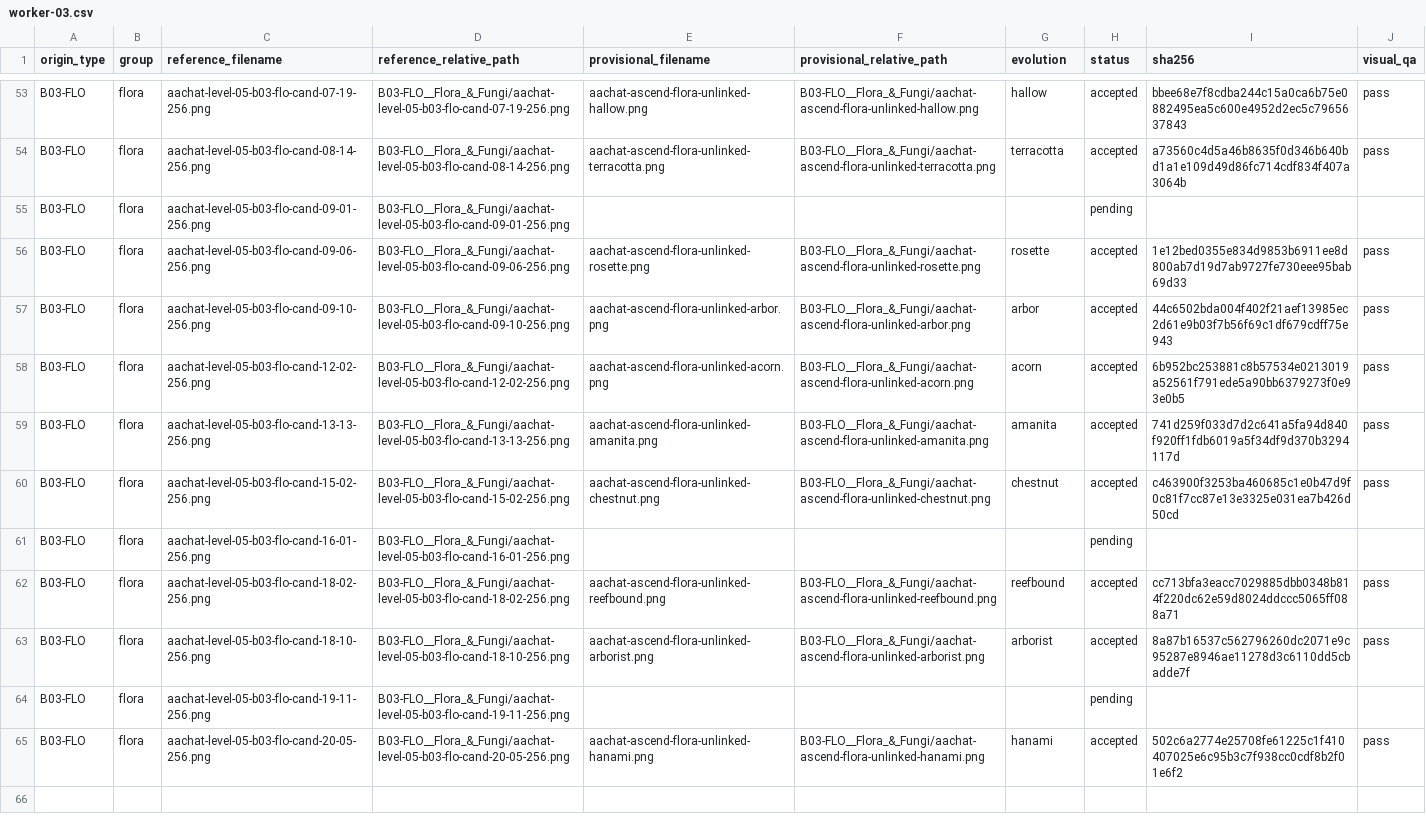
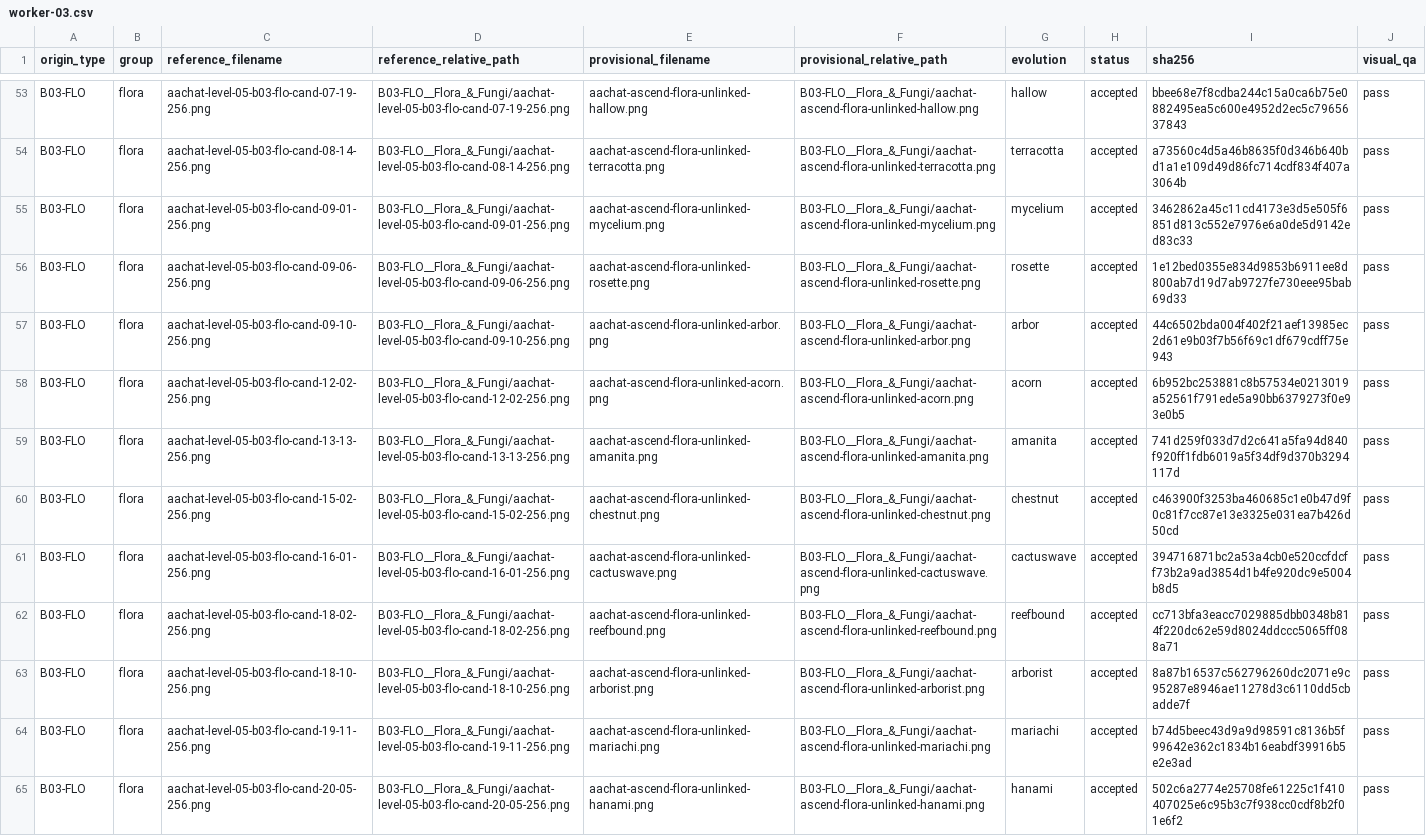
Before and after one commit to sotaooo/aachat-character-kit, a CSV file: agent-icons/level-05/.orchestration/native-1254/assignments/worker-03.csv, drawn as a sheet; only a part is shown, gaps mark what is left out.

Commit message:
Complete Level 5 worker 03 flora lane

```diff
--- a/agent-icons/level-05/.orchestration/native-1254/assignments/worker-03.csv
+++ b/agent-icons/level-05/.orchestration/native-1254/assignments/worker-03.csv
@@ -54,3 +54,3 @@ B03-FLO,flora,aachat-level-05-b03-flo-cand-07-19-256.png,B03-FLO__Flora_&_Fungi/
 B03-FLO,flora,aachat-level-05-b03-flo-cand-08-14-256.png,B03-FLO__Flora_&_Fungi/aachat-level-05-b03-flo-cand-08-14-256.png,aachat-ascend-flora-unlinked-terracotta.png,B03-FLO__Flora_&_Fungi/aachat-ascend-flora-unlinked-terracotta.png,terracotta,accepted,a73560c4d5a46b8635f0d346b640bd1a1e109d49d86fc714cdf834f407a3064b,pass
-B03-FLO,flora,aachat-level-05-b03-flo-cand-09-01-256.png,B03-FLO__Flora_&_Fungi/aachat-level-05-b03-flo-cand-09-01-256.png,,,,pending,,
+B03-FLO,flora,aachat-level-05-b03-flo-cand-09-01-256.png,B03-FLO__Flora_&_Fungi/aachat-level-05-b03-flo-cand-09-01-256.png,aachat-ascend-flora-unlinked-mycelium.png,B03-FLO__Flora_&_Fungi/aachat-ascend-flora-unlinked-mycelium.png,mycelium,accepted,3462862a45c11cd4173e3d5e505f6851d813c552e7976e6a0de5d9142ed83c33,pass
 B03-FLO,flora,aachat-level-05-b03-flo-cand-09-06-256.png,B03-FLO__Flora_&_Fungi/aachat-level-05-b03-flo-cand-09-06-256.png,aachat-ascend-flora-unlinked-rosette.png,B03-FLO__Flora_&_Fungi/aachat-ascend-flora-unlinked-rosette.png,rosette,accepted,1e12bed0355e834d9853b6911ee8d800ab7d19d7ab9727fe730eee95bab69d33,pass
@@ -60,6 +60,6 @@ B03-FLO,flora,aachat-level-05-b03-flo-cand-13-13-256.png,B03-FLO__Flora_&_Fungi/
 B03-FLO,flora,aachat-level-05-b03-flo-cand-15-02-256.png,B03-FLO__Flora_&_Fungi/aachat-level-05-b03-flo-cand-15-02-256.png,aachat-ascend-flora-unlinked-chestnut.png,B03-FLO__Flora_&_Fungi/aachat-ascend-flora-unlinked-chestnut.png,chestnut,accepted,c463900f3253ba460685c1e0b47d9f0c81f7cc87e13e3325e031ea7b426d50cd,pass
-B03-FLO,flora,aachat-level-05-b03-flo-cand-16-01-256.png,B03-FLO__Flora_&_Fungi/aachat-level-05-b03-flo-cand-16-01-256.png,,,,pending,,
+B03-FLO,flora,aachat-level-05-b03-flo-cand-16-01-256.png,B03-FLO__Flora_&_Fungi/aachat-level-05-b03-flo-cand-16-01-256.png,aachat-ascend-flora-unlinked-cactuswave.png,B03-FLO__Flora_&_Fungi/aachat-ascend-flora-unlinked-cactuswave.png,cactuswave,accepted,394716871bc2a53a4cb0e520ccfdcff73b2a9ad3854d1b4fe920dc9e5004b8d5,pass
 B03-FLO,flora,aachat-level-05-b03-flo-cand-18-02-256.png,B03-FLO__Flora_&_Fungi/aachat-level-05-b03-flo-cand-18-02-256.png,aachat-ascend-flora-unlinked-reefbound.png,B03-FLO__Flora_&_Fungi/aachat-ascend-flora-unlinked-reefbound.png,reefbound,accepted,cc713bfa3eacc7029885dbb0348b814f220dc62e59d8024ddccc5065ff088a71,pass
 B03-FLO,flora,aachat-level-05-b03-flo-cand-18-10-256.png,B03-FLO__Flora_&_Fungi/aachat-level-05-b03-flo-cand-18-10-256.png,aachat-ascend-flora-unlinked-arborist.png,B03-FLO__Flora_&_Fungi/aachat-ascend-flora-unlinked-arborist.png,arborist,accepted,8a87b16537c562796260dc2071e9c95287e8946ae11278d3c6110dd5cbadde7f,pass
-B03-FLO,flora,aachat-level-05-b03-flo-cand-19-11-256.png,B03-FLO__Flora_&_Fungi/aachat-level-05-b03-flo-cand-19-11-256.png,,,,pending,,
+B03-FLO,flora,aachat-level-05-b03-flo-cand-19-11-256.png,B03-FLO__Flora_&_Fungi/aachat-level-05-b03-flo-cand-19-11-256.png,aachat-ascend-flora-unlinked-mariachi.png,B03-FLO__Flora_&_Fungi/aachat-ascend-flora-unlinked-mariachi.png,mariachi,accepted,b74d5beec43d9a9d98591c8136b5f99642e362c1834b16eabdf39916b5e2e3ad,pass
 B03-FLO,flora,aachat-level-05-b03-flo-cand-20-05-256.png,B03-FLO__Flora_&_Fungi/aachat-level-05-b03-flo-cand-20-05-256.png,aachat-ascend-flora-unlinked-hanami.png,B03-FLO__Flora_&_Fungi/aachat-ascend-flora-unlinked-hanami.png,hanami,accepted,502c6a2774e25708fe61225c1f410407025e6c95b3c7f938cc0cdf8b2f01e6f2,pass
```
Also changed, not shown: 3 other files.
